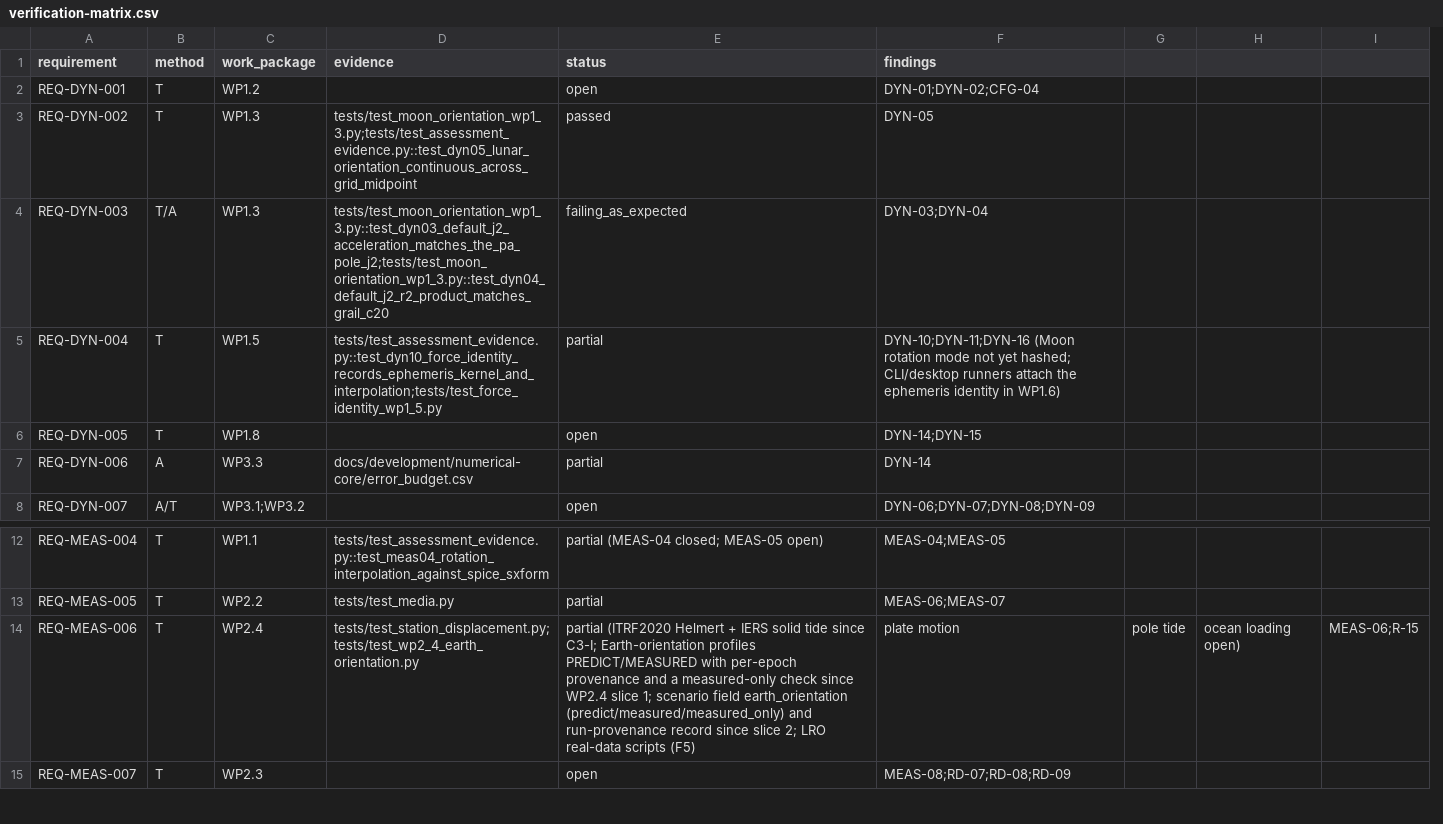
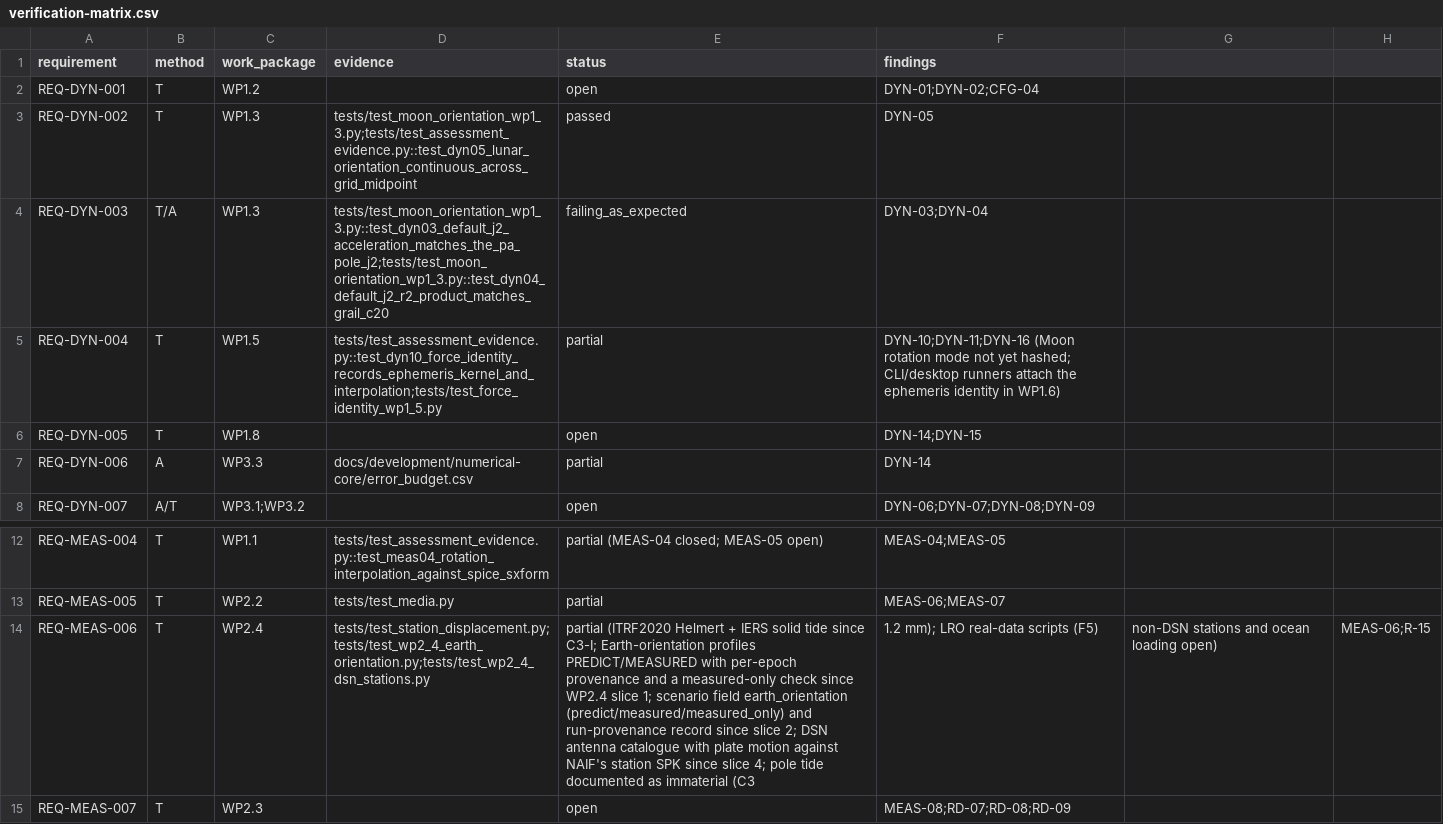
Before and after one commit to halici21/lunar-orbit-determination, a CSV file: docs/assurance/verification-matrix.csv, drawn as a sheet; only a part is shown, gaps mark what is left out; removed rows and columns are numbered as before the commit, all else as after; the diff names each change by its address in the sheet, - before the commit and + after, or states it on an @@ line.

```diff
--- a/docs/assurance/verification-matrix.csv
+++ b/docs/assurance/verification-matrix.csv
-column G, row 14: pole tide
-column H, row 14: ocean loading open)
+column G, row 14: non-DSN stations and ocean loading open)
-D14 (evidence): tests/test_station_displacement.py;tests/test_wp2_4_earth_orientation.py
+D14 (evidence): tests/test_station_displacement.py;tests/test_wp2_4_earth_orientation.py;tests/test_wp2_4_dsn_stations.py
-E14 (status): …slice 2; LRO real-data scripts (F5)
+E14 (status): …slice 2; DSN antenna catalogue with plate motion against NAIF's station SPK since slice 4; pole tide documented as immaterial (C3
-F14 (findings): plate motion
+F14 (findings): 1.2 mm); LRO real-data scripts (F5)
```
Also changed, not shown: 8 other files.
